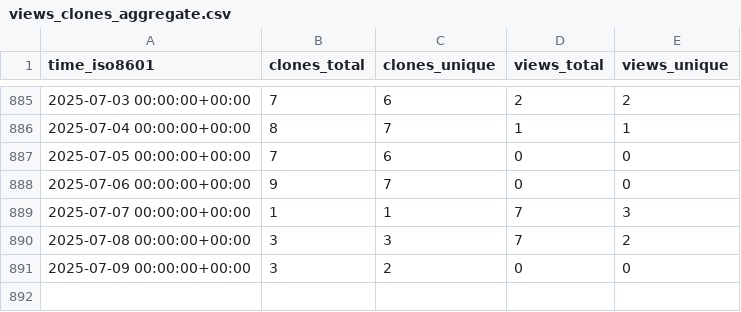
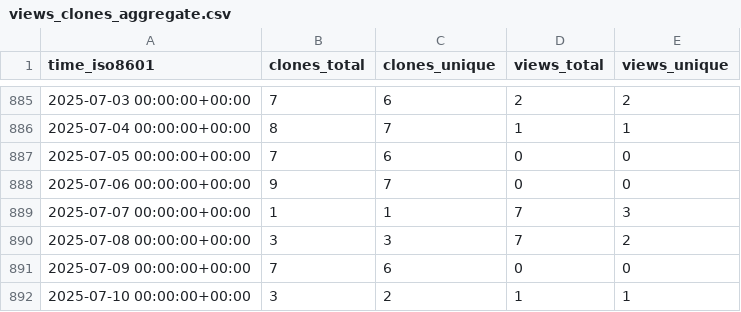
Before and after one commit to jongpie/NebulaQueryAndSearch, a CSV file: jongpie/NebulaQueryAndSearch/ghrs-data/views_clones_aggregate.csv, drawn as a sheet; only a part is shown, gaps mark what is left out.

```diff
--- a/jongpie/NebulaQueryAndSearch/ghrs-data/views_clones_aggregate.csv
+++ b/jongpie/NebulaQueryAndSearch/ghrs-data/views_clones_aggregate.csv
@@ -890,2 +890,3 @@ time_iso8601,clones_total,clones_unique,views_total,views_unique
 2025-07-08 00:00:00+00:00,3,3,7,2
-2025-07-09 00:00:00+00:00,3,2,0,0
+2025-07-09 00:00:00+00:00,7,6,0,0
+2025-07-10 00:00:00+00:00,3,2,1,1
```
Also changed, not shown: 1 other file.
